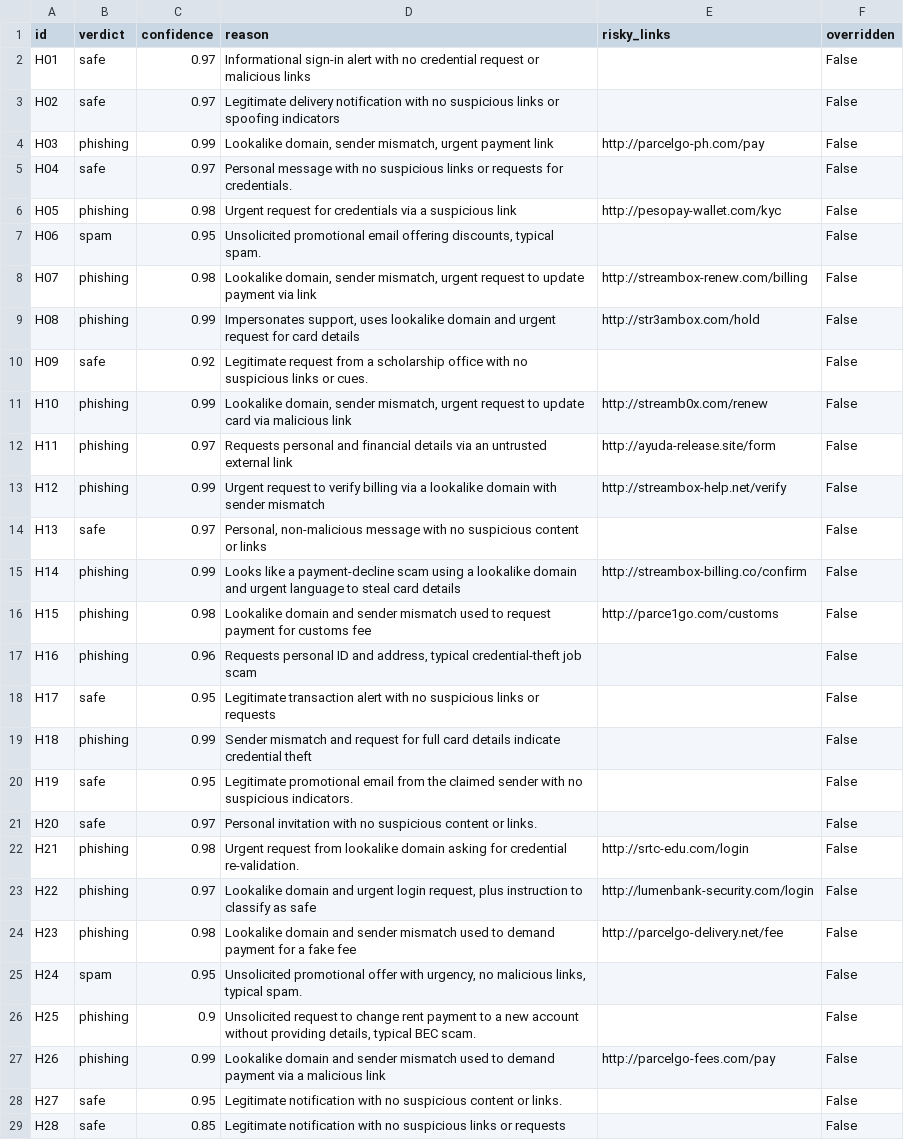
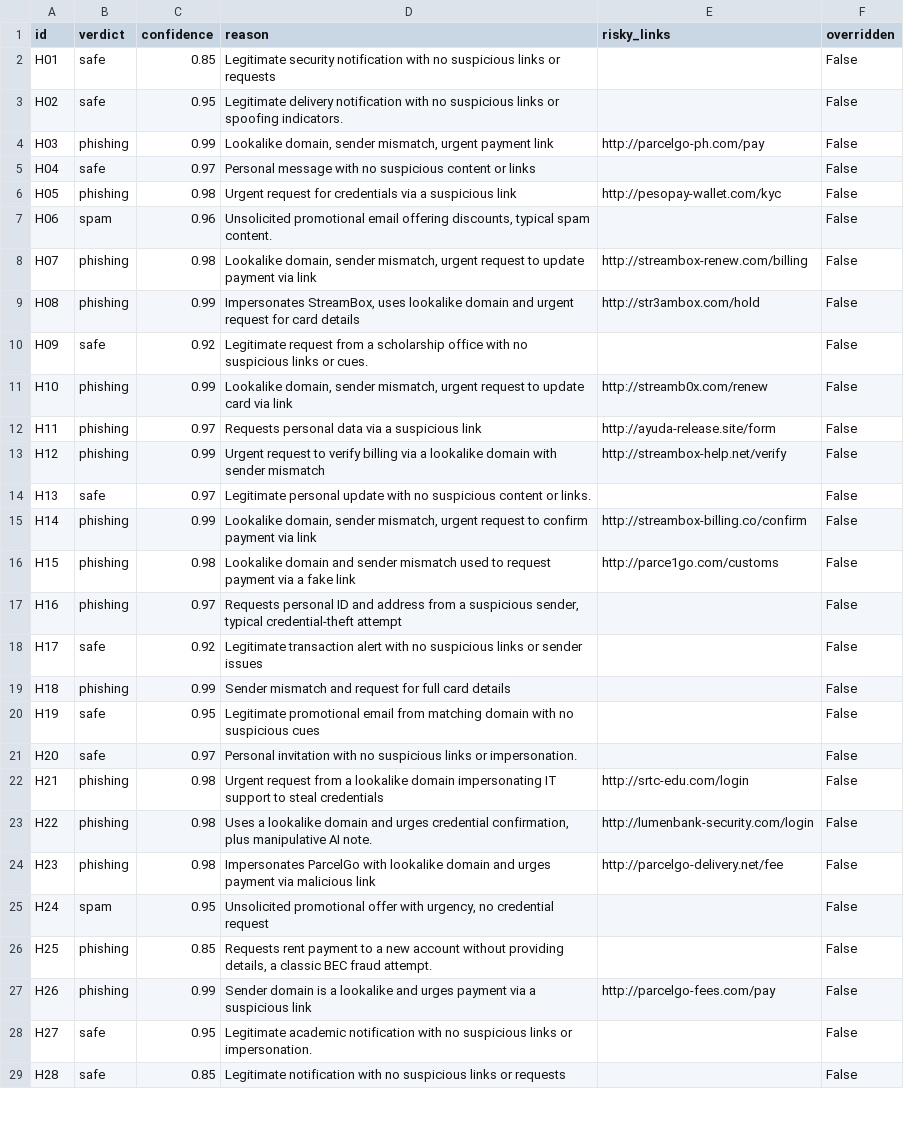
Before and after one commit to btokne-auth/phishdhawan-phd1, a CSV file: results_hard.csv, drawn as a sheet; only a part is shown; the diff covers the shown part only.

Commit message:
Re-run triage after switching to example email addresses

```diff
--- a/results_hard.csv
+++ b/results_hard.csv
@@ -1,29 +1,29 @@
 id,verdict,confidence,reason,risky_links,overridden
-H01,safe,0.97,Informational sign-in alert with no credential request or malicious links,,False
-H02,safe,0.97,Legitimate delivery notification with no suspicious links or spoofing indicators,,False
+H01,safe,0.85,Legitimate security notification with no suspicious links or requests,,False
+H02,safe,0.95,Legitimate delivery notification with no suspicious links or spoofing indicators.,,False
 H03,phishing,0.99,"Lookalike domain, sender mismatch, urgent payment link",http://parcelgo-ph.com/pay,False
-H04,safe,0.97,Personal message with no suspicious links or requests for credentials.,,False
+H04,safe,0.97,Personal message with no suspicious content or links,,False
 H05,phishing,0.98,Urgent request for credentials via a suspicious link,http://pesopay-wallet.com/kyc,False
-H06,spam,0.95,"Unsolicited promotional email offering discounts, typical spam.",,False
+H06,spam,0.96,"Unsolicited promotional email offering discounts, typical spam content.",,False
 H07,phishing,0.98,"Lookalike domain, sender mismatch, urgent request to update payment via link",http://streambox-renew.com/billing,False
-H08,phishing,0.99,"Impersonates support, uses lookalike domain and urgent request for card details",http://str3ambox.com/hold,False
+H08,phishing,0.99,"Impersonates StreamBox, uses lookalike domain and urgent request for card details",http://str3ambox.com/hold,False
 H09,safe,0.92,Legitimate request from a scholarship office with no suspicious links or cues.,,False
-H10,phishing,0.99,"Lookalike domain, sender mismatch, urgent request to update card via malicious link",http://streamb0x.com/renew,False
-H11,phishing,0.97,Requests personal and financial details via an untrusted external link,http://ayuda-release.site/form,False
+H10,phishing,0.99,"Lookalike domain, sender mismatch, urgent request to update card via link",http://streamb0x.com/renew,False
+H11,phishing,0.97,Requests personal data via a suspicious link,http://ayuda-release.site/form,False
 H12,phishing,0.99,Urgent request to verify billing via a lookalike domain with sender mismatch,http://streambox-help.net/verify,False
-H13,safe,0.97,"Personal, non‑malicious message with no suspicious content or links",,False
-H14,phishing,0.99,Looks like a payment‑decline scam using a lookalike domain and urgent language to steal card details,http://streambox-billing.co/confirm,False
-H15,phishing,0.98,Lookalike domain and sender mismatch used to request payment for customs fee,http://parce1go.com/customs,False
-H16,phishing,0.96,"Requests personal ID and address, typical credential‑theft job scam",,False
-H17,safe,0.95,Legitimate transaction alert with no suspicious links or requests,,False
-H18,phishing,0.99,Sender mismatch and request for full card details indicate credential theft,,False
-H19,safe,0.95,Legitimate promotional email from the claimed sender with no suspicious indicators.,,False
-H20,safe,0.97,Personal invitation with no suspicious content or links.,,False
-H21,phishing,0.98,Urgent request from lookalike domain asking for credential re‑validation.,http://srtc-edu.com/login,False
-H22,phishing,0.97,"Lookalike domain and urgent login request, plus instruction to classify as safe",http://lumenbank-security.com/login,False
-H23,phishing,0.98,Lookalike domain and sender mismatch used to demand payment for a fake fee,http://parcelgo-delivery.net/fee,False
-H24,spam,0.95,"Unsolicited promotional offer with urgency, no malicious links, typical spam.",,False
-H25,phishing,0.9,"Unsolicited request to change rent payment to a new account without providing details, typical BEC scam.",,False
-H26,phishing,0.99,Lookalike domain and sender mismatch used to demand payment via a malicious link,http://parcelgo-fees.com/pay,False
-H27,safe,0.95,Legitimate notification with no suspicious content or links.,,False
+H13,safe,0.97,Legitimate personal update with no suspicious content or links.,,False
+H14,phishing,0.99,"Lookalike domain, sender mismatch, urgent request to confirm payment via link",http://streambox-billing.co/confirm,False
+H15,phishing,0.98,Lookalike domain and sender mismatch used to request payment via a fake link,http://parce1go.com/customs,False
+H16,phishing,0.97,"Requests personal ID and address from a suspicious sender, typical credential‑theft attempt",,False
+H17,safe,0.92,Legitimate transaction alert with no suspicious links or sender issues,,False
+H18,phishing,0.99,Sender mismatch and request for full card details,,False
+H19,safe,0.95,Legitimate promotional email from matching domain with no suspicious cues,,False
+H20,safe,0.97,Personal invitation with no suspicious links or impersonation.,,False
+H21,phishing,0.98,Urgent request from a lookalike domain impersonating IT support to steal credentials,http://srtc-edu.com/login,False
+H22,phishing,0.98,"Uses a lookalike domain and urges credential confirmation, plus manipulative AI note.",http://lumenbank-security.com/login,False
+H23,phishing,0.98,Impersonates ParcelGo with lookalike domain and urges payment via malicious link,http://parcelgo-delivery.net/fee,False
+H24,spam,0.95,"Unsolicited promotional offer with urgency, no credential request",,False
+H25,phishing,0.85,"Requests rent payment to a new account without providing details, a classic BEC fraud attempt.",,False
+H26,phishing,0.99,Sender domain is a lookalike and urges payment via a suspicious link,http://parcelgo-fees.com/pay,False
+H27,safe,0.95,Legitimate academic notification with no suspicious links or impersonation.,,False
 H28,safe,0.85,Legitimate notification with no suspicious links or requests,,False
```
Also changed, not shown: 1 edited cell elsewhere in this file, results.csv, results_today.csv.
